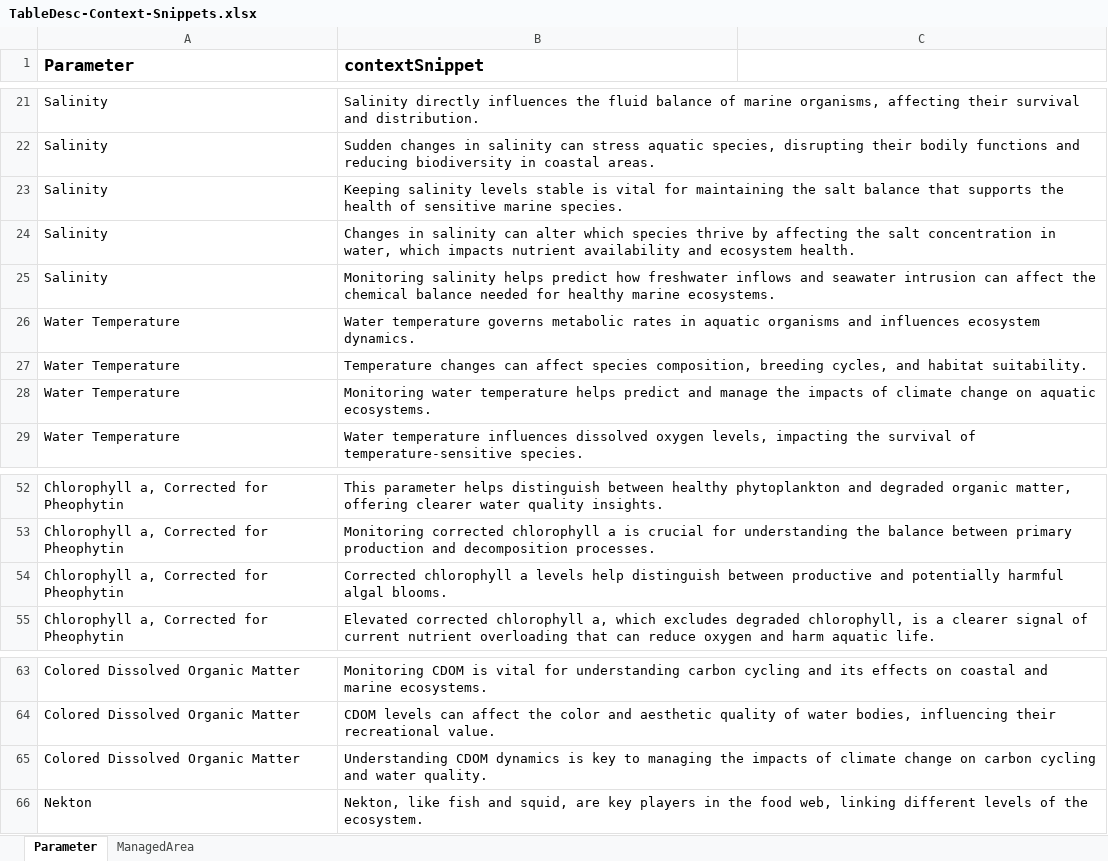
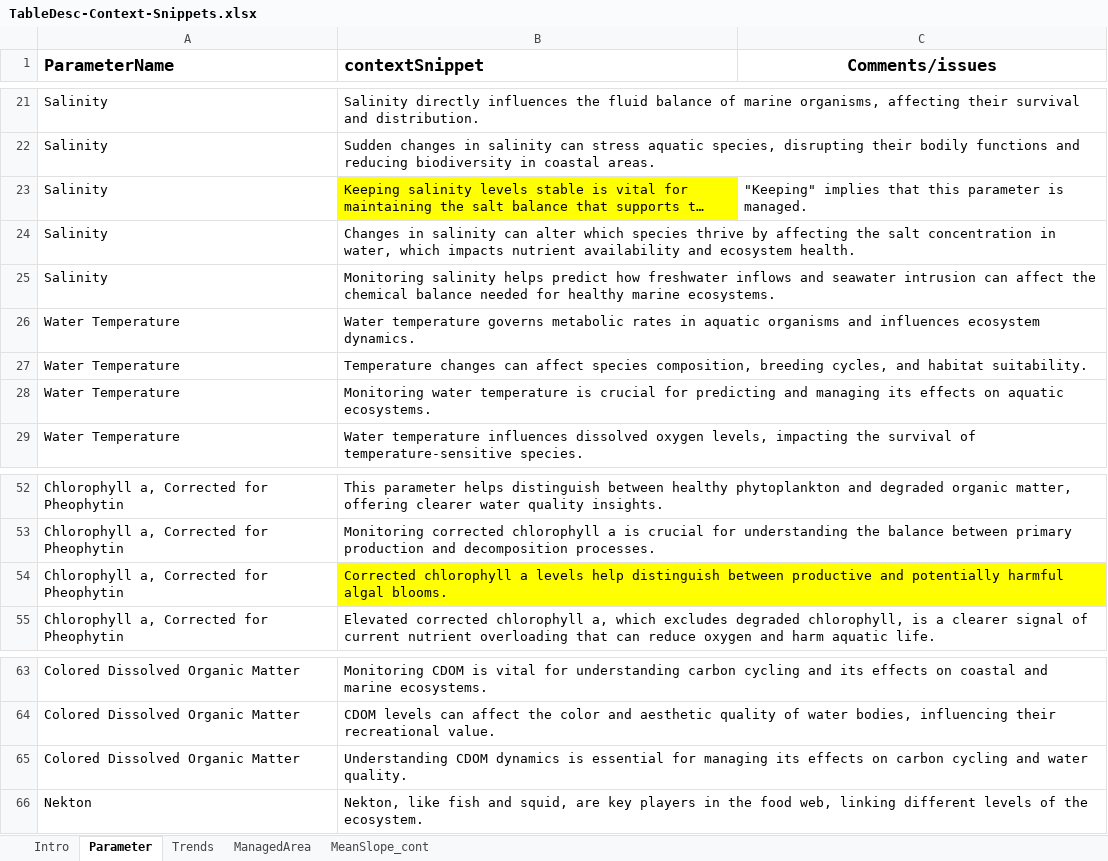
Before and after one commit to FloridaSEACAR/QAQC-Tools, an Excel workbook: TrendText/tableDescriptions/data/TableDesc-Context-Snippets.xlsx, sheet Parameter, drawn as a sheet; only a part is shown, gaps mark what is left out; long unchanged cells end in …; values as stored, in another font and other column widths than the file's, no borders; the diff names each change by its address in the sheet, - before the commit and + after, or states it on an @@ line.

Commit message:
updated TableDesc-Context-Snippets worksheet

```diff
--- a/TrendText/tableDescriptions/data/TableDesc-Context-Snippets.xlsx (sheet Parameter)
+++ b/TrendText/tableDescriptions/data/TableDesc-Context-Snippets.xlsx (sheet Parameter)
+sheet tab: Intro
+sheet tab: Trends
+sheet tab: MeanSlope_cont
-A1: Parameter
+A1: ParameterName
-C1: (empty)
+C1: Comments/issues
-B23 fill: none
+B23 fill: #FFFF00
-C23 (Comments/issues): (empty)
+C23 (Comments/issues): "Keeping" implies that this parameter is managed.
-B28 (contextSnippet): …water temperature helps predict and manage the impacts of climate change on aquatic…
+B28 (contextSnippet): …water temperature is crucial for predicting and managing its effects on aquatic…
-B54 fill: none
+B54 fill: #FFFF00
-B65 (contextSnippet): …dynamics is key to managing the impacts of climate change on carbon…
+B65 (contextSnippet): …dynamics is essential for managing its effects on carbon…
```
Also changed, not shown: sheet ManagedArea.
